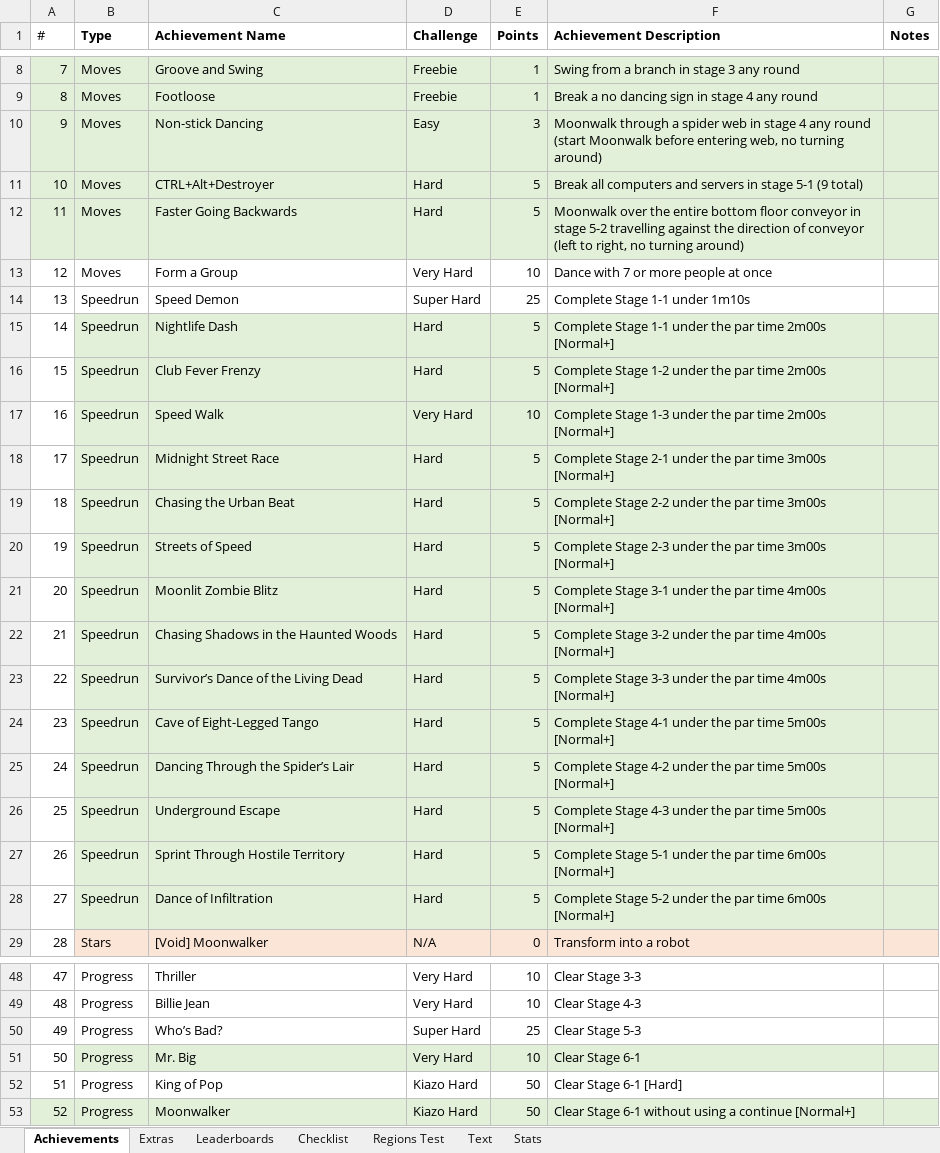
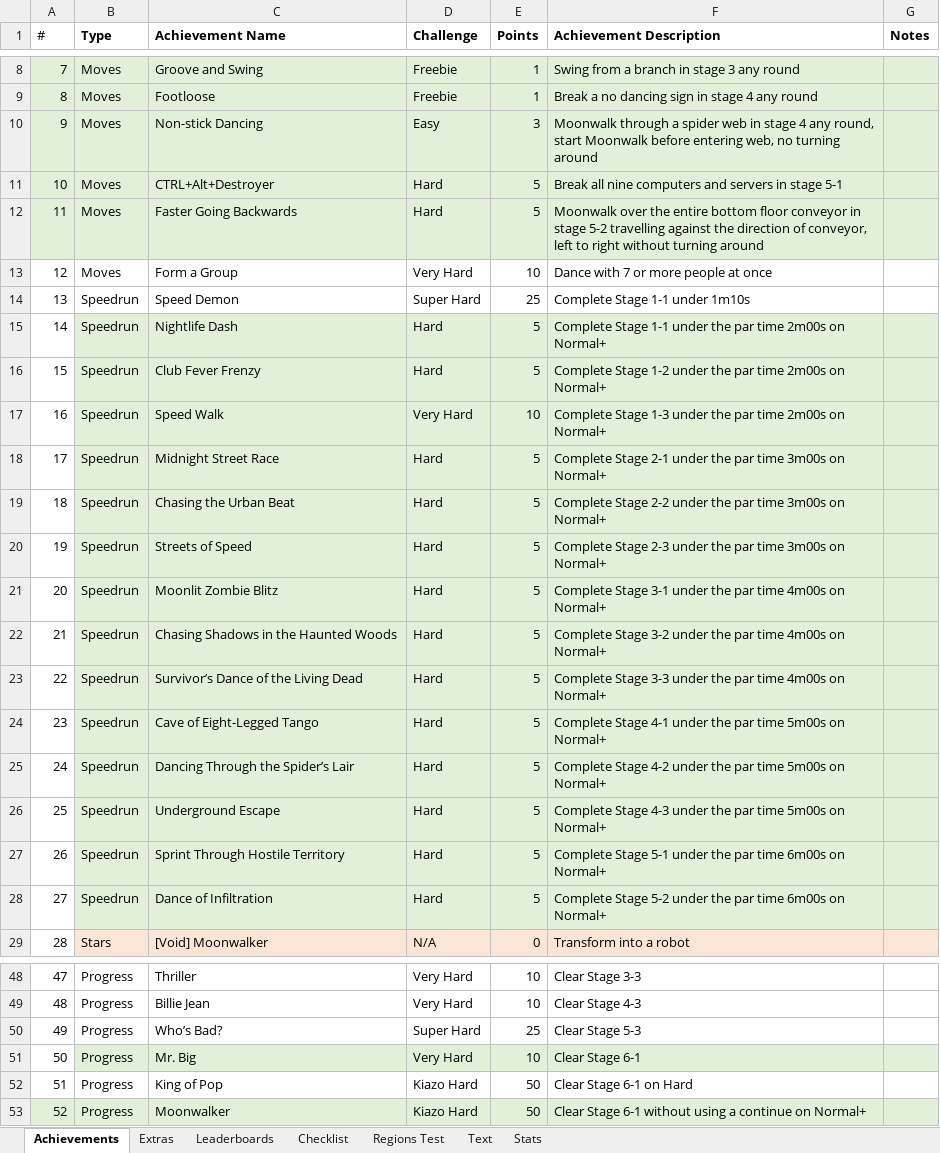
Before and after one commit to Etron-RA/RetroAchievements, an Excel workbook: Backup Code/Michael Jackson's Moonwalker (Mega Drive)/Michael Jackson's Moonwalker plan.xlsx, sheet Achievements, drawn as a sheet; only a part is shown, gaps mark what is left out; values as stored, in another font and other column widths than the file's, no borders; the diff covers the shown part only; the diff names each change by its address in the sheet, - before the commit and + after, or states it on an @@ line.

```diff
--- a/Backup Code/Michael Jackson's Moonwalker (Mega Drive)/Michael Jackson's Moonwalker plan.xlsx (sheet Achievements)
+++ b/Backup Code/Michael Jackson's Moonwalker (Mega Drive)/Michael Jackson's Moonwalker plan.xlsx (sheet Achievements)
-F10 (Achievement Description): …4 any round (start Moonwalk before entering web, no turning around)
+F10 (Achievement Description): …4 any round, start Moonwalk before entering web, no turning around
-F11 (Achievement Description): Break all computers and servers in stage 5-1 (9 total)
+F11 (Achievement Description): Break all nine computers and servers in stage 5-1
-F12 (Achievement Description): …direction of conveyor (left to right, no turning around)
+F12 (Achievement Description): …direction of conveyor, left to right without turning around
-F15 (Achievement Description): …time 2m00s [Normal+]
+F15 (Achievement Description): …time 2m00s on Normal+
-F16 (Achievement Description): …time 2m00s [Normal+]
+F16 (Achievement Description): …time 2m00s on Normal+
-F17 (Achievement Description): …time 2m00s [Normal+]
+F17 (Achievement Description): …time 2m00s on Normal+
-F18 (Achievement Description): …time 3m00s [Normal+]
+F18 (Achievement Description): …time 3m00s on Normal+
-F19 (Achievement Description): …time 3m00s [Normal+]
+F19 (Achievement Description): …time 3m00s on Normal+
-F20 (Achievement Description): …time 3m00s [Normal+]
+F20 (Achievement Description): …time 3m00s on Normal+
-F21 (Achievement Description): …time 4m00s [Normal+]
+F21 (Achievement Description): …time 4m00s on Normal+
-F22 (Achievement Description): …time 4m00s [Normal+]
+F22 (Achievement Description): …time 4m00s on Normal+
-F23 (Achievement Description): …time 4m00s [Normal+]
+F23 (Achievement Description): …time 4m00s on Normal+
-F24 (Achievement Description): …time 5m00s [Normal+]
+F24 (Achievement Description): …time 5m00s on Normal+
-F25 (Achievement Description): …time 5m00s [Normal+]
+F25 (Achievement Description): …time 5m00s on Normal+
-F26 (Achievement Description): …time 5m00s [Normal+]
+F26 (Achievement Description): …time 5m00s on Normal+
-F27 (Achievement Description): …time 6m00s [Normal+]
+F27 (Achievement Description): …time 6m00s on Normal+
-F28 (Achievement Description): …time 6m00s [Normal+]
+F28 (Achievement Description): …time 6m00s on Normal+
-F52 (Achievement Description): Clear Stage 6-1 [Hard]
+F52 (Achievement Description): Clear Stage 6-1 on Hard
-F53 (Achievement Description): …a continue [Normal+]
+F53 (Achievement Description): …a continue on Normal+
```
Also changed, not shown: 1 edited cell elsewhere in this sheet, sheet Text, sheet Checklist, 1 other file.
